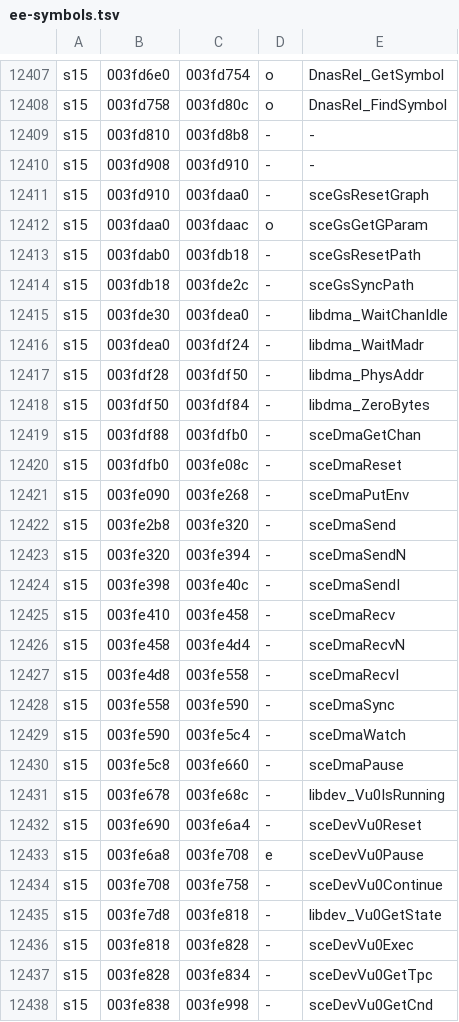
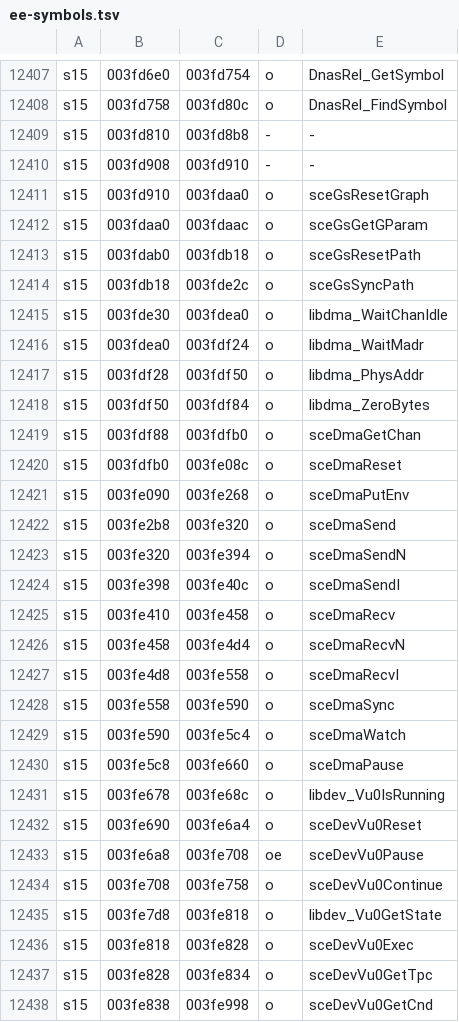
Before and after one commit to andersfischernielsen/ssx3-decomp, a TSV file: generated/ee-symbols.tsv, drawn as a sheet; only a part is shown, gaps mark what is left out; the diff covers the shown part only.

```diff
--- a/generated/ee-symbols.tsv
+++ b/generated/ee-symbols.tsv
@@ -12410,29 +12410,29 @@ s15	003fd810	003fd8b8	-	-
 s15	003fd908	003fd910	-	-
-s15	003fd910	003fdaa0	-	sceGsResetGraph
+s15	003fd910	003fdaa0	o	sceGsResetGraph
 s15	003fdaa0	003fdaac	o	sceGsGetGParam
-s15	003fdab0	003fdb18	-	sceGsResetPath
-s15	003fdb18	003fde2c	-	sceGsSyncPath
-s15	003fde30	003fdea0	-	libdma_WaitChanIdle
-s15	003fdea0	003fdf24	-	libdma_WaitMadr
-s15	003fdf28	003fdf50	-	libdma_PhysAddr
-s15	003fdf50	003fdf84	-	libdma_ZeroBytes
-s15	003fdf88	003fdfb0	-	sceDmaGetChan
-s15	003fdfb0	003fe08c	-	sceDmaReset
-s15	003fe090	003fe268	-	sceDmaPutEnv
-s15	003fe2b8	003fe320	-	sceDmaSend
-s15	003fe320	003fe394	-	sceDmaSendN
-s15	003fe398	003fe40c	-	sceDmaSendI
-s15	003fe410	003fe458	-	sceDmaRecv
-s15	003fe458	003fe4d4	-	sceDmaRecvN
-s15	003fe4d8	003fe558	-	sceDmaRecvI
-s15	003fe558	003fe590	-	sceDmaSync
-s15	003fe590	003fe5c4	-	sceDmaWatch
-s15	003fe5c8	003fe660	-	sceDmaPause
-s15	003fe678	003fe68c	-	libdev_Vu0IsRunning
-s15	003fe690	003fe6a4	-	sceDevVu0Reset
-s15	003fe6a8	003fe708	e	sceDevVu0Pause
-s15	003fe708	003fe758	-	sceDevVu0Continue
-s15	003fe7d8	003fe818	-	libdev_Vu0GetState
-s15	003fe818	003fe828	-	sceDevVu0Exec
-s15	003fe828	003fe834	-	sceDevVu0GetTpc
-s15	003fe838	003fe998	-	sceDevVu0GetCnd
+s15	003fdab0	003fdb18	o	sceGsResetPath
+s15	003fdb18	003fde2c	o	sceGsSyncPath
+s15	003fde30	003fdea0	o	libdma_WaitChanIdle
+s15	003fdea0	003fdf24	o	libdma_WaitMadr
+s15	003fdf28	003fdf50	o	libdma_PhysAddr
+s15	003fdf50	003fdf84	o	libdma_ZeroBytes
+s15	003fdf88	003fdfb0	o	sceDmaGetChan
+s15	003fdfb0	003fe08c	o	sceDmaReset
+s15	003fe090	003fe268	o	sceDmaPutEnv
+s15	003fe2b8	003fe320	o	sceDmaSend
+s15	003fe320	003fe394	o	sceDmaSendN
+s15	003fe398	003fe40c	o	sceDmaSendI
+s15	003fe410	003fe458	o	sceDmaRecv
+s15	003fe458	003fe4d4	o	sceDmaRecvN
+s15	003fe4d8	003fe558	o	sceDmaRecvI
+s15	003fe558	003fe590	o	sceDmaSync
+s15	003fe590	003fe5c4	o	sceDmaWatch
+s15	003fe5c8	003fe660	o	sceDmaPause
+s15	003fe678	003fe68c	o	libdev_Vu0IsRunning
+s15	003fe690	003fe6a4	o	sceDevVu0Reset
+s15	003fe6a8	003fe708	oe	sceDevVu0Pause
+s15	003fe708	003fe758	o	sceDevVu0Continue
+s15	003fe7d8	003fe818	o	libdev_Vu0GetState
+s15	003fe818	003fe828	o	sceDevVu0Exec
+s15	003fe828	003fe834	o	sceDevVu0GetTpc
+s15	003fe838	003fe998	o	sceDevVu0GetCnd
```
Also changed, not shown: 147 edited cells elsewhere in this file, 12 other files.
